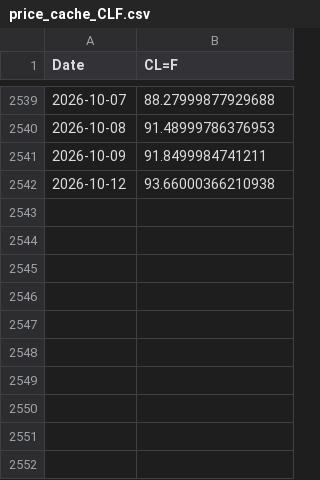
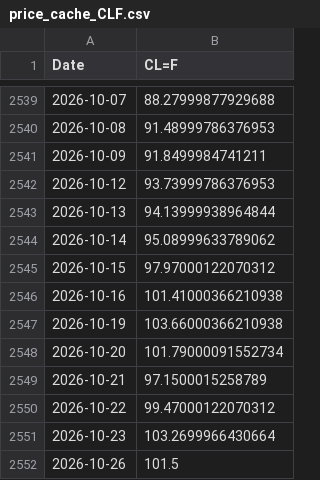
Before and after one commit to Brucius95/market-engine, a CSV file: price_cache_CLF.csv, drawn as a sheet; only a part is shown, gaps mark what is left out.

```diff
--- a/price_cache_CLF.csv
+++ b/price_cache_CLF.csv
@@ -2541,2 +2541,12 @@ Date,CL=F
 2026-10-09,91.8499984741211
-2026-10-12,93.66000366210938
+2026-10-12,93.73999786376953
+2026-10-13,94.13999938964844
+2026-10-14,95.08999633789062
+2026-10-15,97.97000122070312
+2026-10-16,101.41000366210938
+2026-10-19,103.66000366210938
+2026-10-20,101.79000091552734
+2026-10-21,97.1500015258789
+2026-10-22,99.47000122070312
+2026-10-23,103.2699966430664
+2026-10-26,101.5
```
Also changed, not shown: 1 other file.
